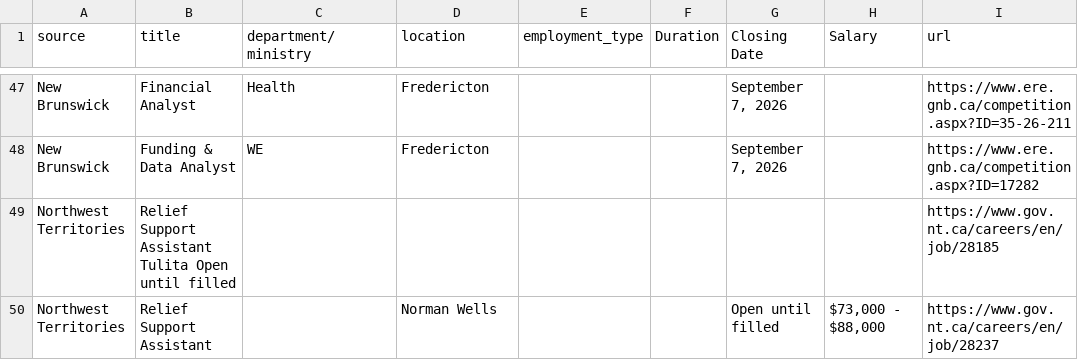
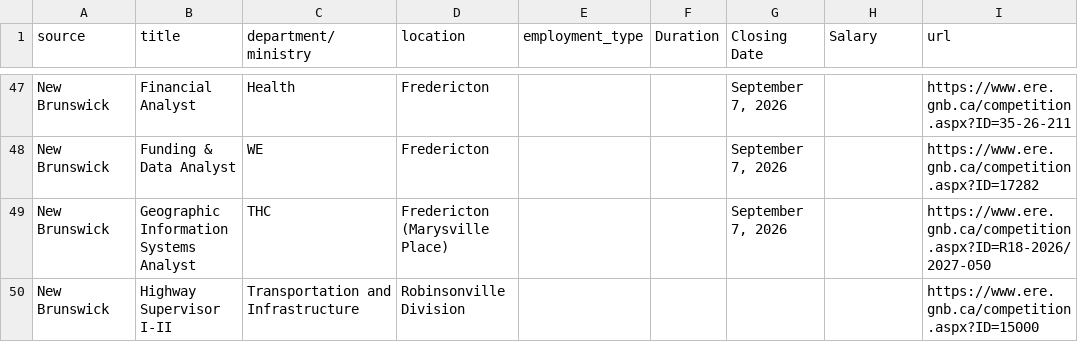
Before and after one commit to Glocal-Open-Source/elections-showcase, a CSV file: scripts/scraped_jobs.csv, drawn as a sheet; only a part is shown, gaps mark what is left out; the diff covers the shown part only.

```diff
--- a/scripts/scraped_jobs.csv
+++ b/scripts/scraped_jobs.csv
@@ -48,3 +48,3 @@ New Brunswick,Financial Analyst,Health,Fredericton,,,"September 7, 2026",,https:
 New Brunswick,Funding & Data Analyst,WE,Fredericton,,,"September 7, 2026",,https://www.ere.gnb.ca/competition.aspx?ID=17282
-Northwest Territories,Relief Support Assistant Tulita Open until filled,,,,,,,https://www.gov.nt.ca/careers/en/job/28185
-Northwest Territories,Relief Support Assistant,,Norman Wells,,,Open until filled,"$73,000 - $88,000",https://www.gov.nt.ca/careers/en/job/28237
+New Brunswick,Geographic Information Systems Analyst,THC,Fredericton (Marysville Place),,,"September 7, 2026",,https://www.ere.gnb.ca/competition.aspx?ID=R18-2026/2027-050
+New Brunswick,Highway Supervisor I-II,Transportation and Infrastructure,Robinsonville Division,,,,,https://www.ere.gnb.ca/competition.aspx?ID=15000
```
Also changed, not shown: 8 added rows, 10 removed rows, 3 moved rows and 2 edited cells elsewhere in this file, 1 other file.
